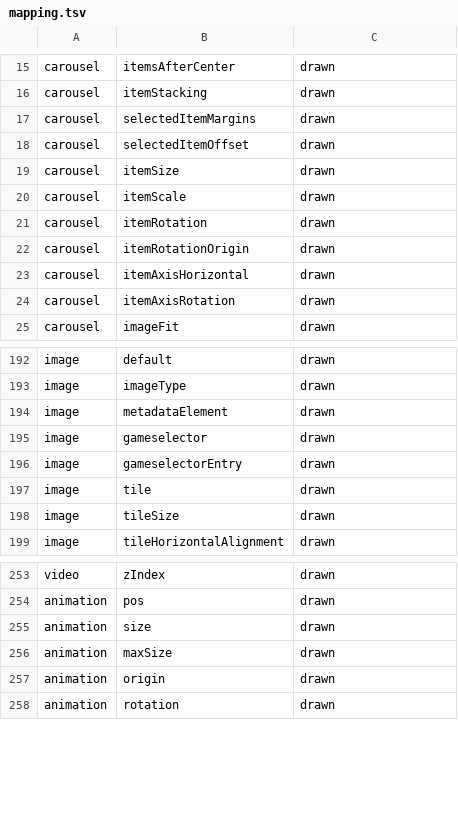
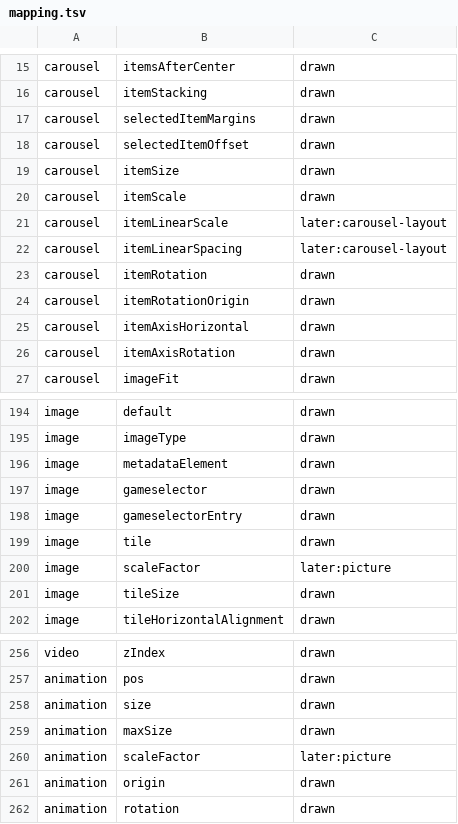
Before and after one commit to RedQuE3n/EmuSen, a TSV file: Frontend/esde/src/scene/mapping.tsv, drawn as a sheet; only a part is shown, gaps mark what is left out; the diff names each change by its address in the sheet, - before the commit and + after, or states it on an @@ line.

```diff
--- a/Frontend/esde/src/scene/mapping.tsv
+++ b/Frontend/esde/src/scene/mapping.tsv
+row 21: carousel | itemLinearScale | later:carousel-layout
+row 22: carousel | itemLinearSpacing | later:carousel-layout
+row 200: image | scaleFactor | later:picture
+row 260: animation | scaleFactor | later:picture
```
Also changed, not shown: Frontend/esde/src/loader/catalog.tsv, 2 other files.
